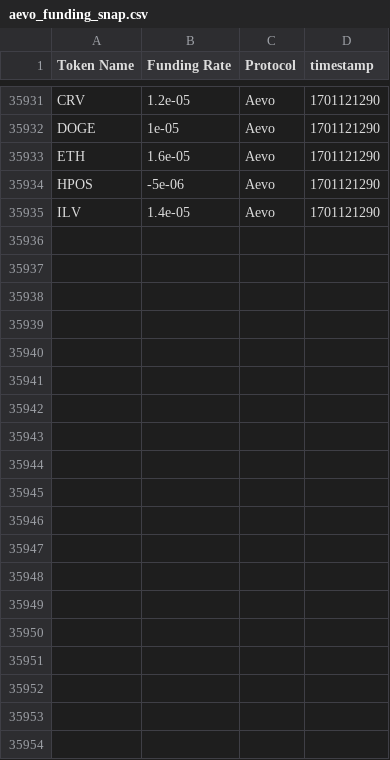
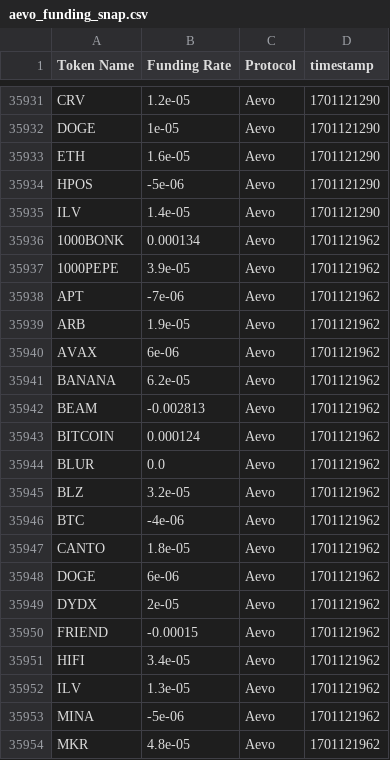
Before and after one commit to 0xsumatt/funding_rate_snaps, a CSV file: aevo_funding_snap.csv, drawn as a sheet; only a part is shown, gaps mark what is left out.

```diff
--- a/aevo_funding_snap.csv
+++ b/aevo_funding_snap.csv
@@ -35935 +35935,20 @@ HPOS,-5e-06,Aevo,1701121290
 ILV,1.4e-05,Aevo,1701121290
+1000BONK,0.000134,Aevo,1701121962
+1000PEPE,3.9e-05,Aevo,1701121962
+APT,-7e-06,Aevo,1701121962
+ARB,1.9e-05,Aevo,1701121962
+AVAX,6e-06,Aevo,1701121962
+BANANA,6.2e-05,Aevo,1701121962
+BEAM,-0.002813,Aevo,1701121962
+BITCOIN,0.000124,Aevo,1701121962
+BLUR,0.0,Aevo,1701121962
+BLZ,3.2e-05,Aevo,1701121962
+BTC,-4e-06,Aevo,1701121962
+CANTO,1.8e-05,Aevo,1701121962
+DOGE,6e-06,Aevo,1701121962
+DYDX,2e-05,Aevo,1701121962
+FRIEND,-0.00015,Aevo,1701121962
+HIFI,3.4e-05,Aevo,1701121962
+ILV,1.3e-05,Aevo,1701121962
+MINA,-5e-06,Aevo,1701121962
+MKR,4.8e-05,Aevo,1701121962
```
Also changed, not shown: mango_funding_snap.csv.
